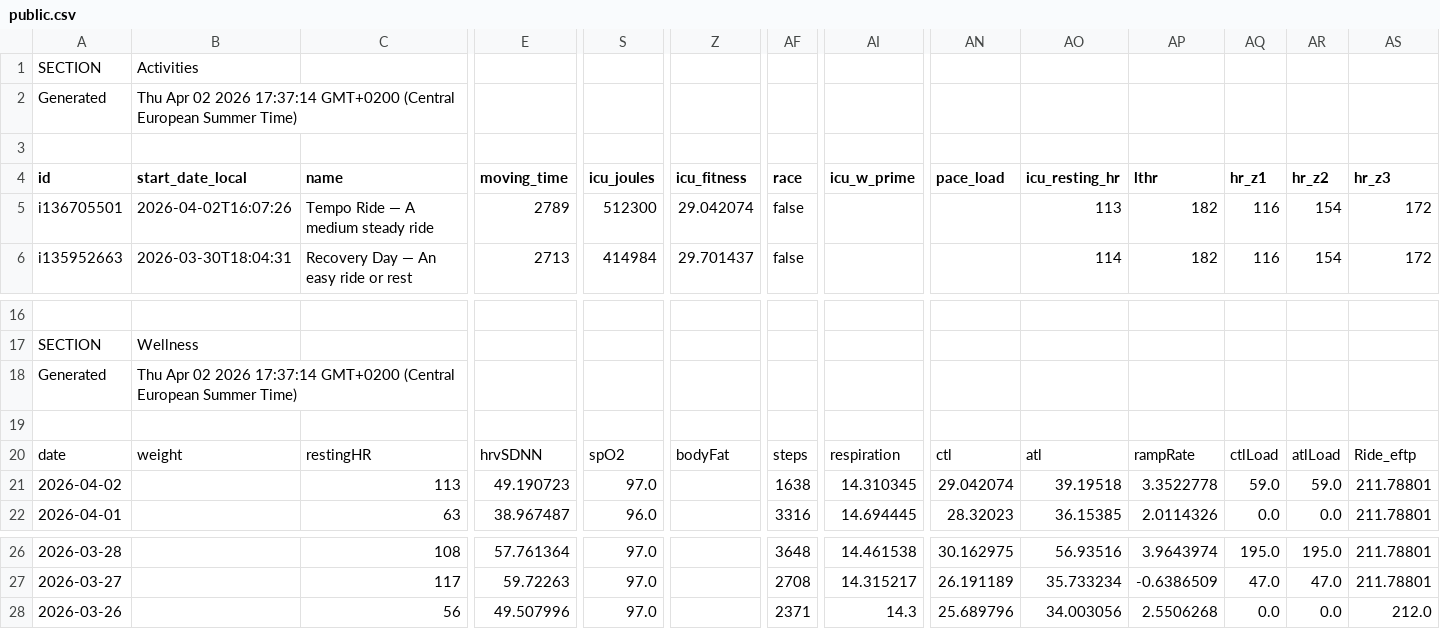
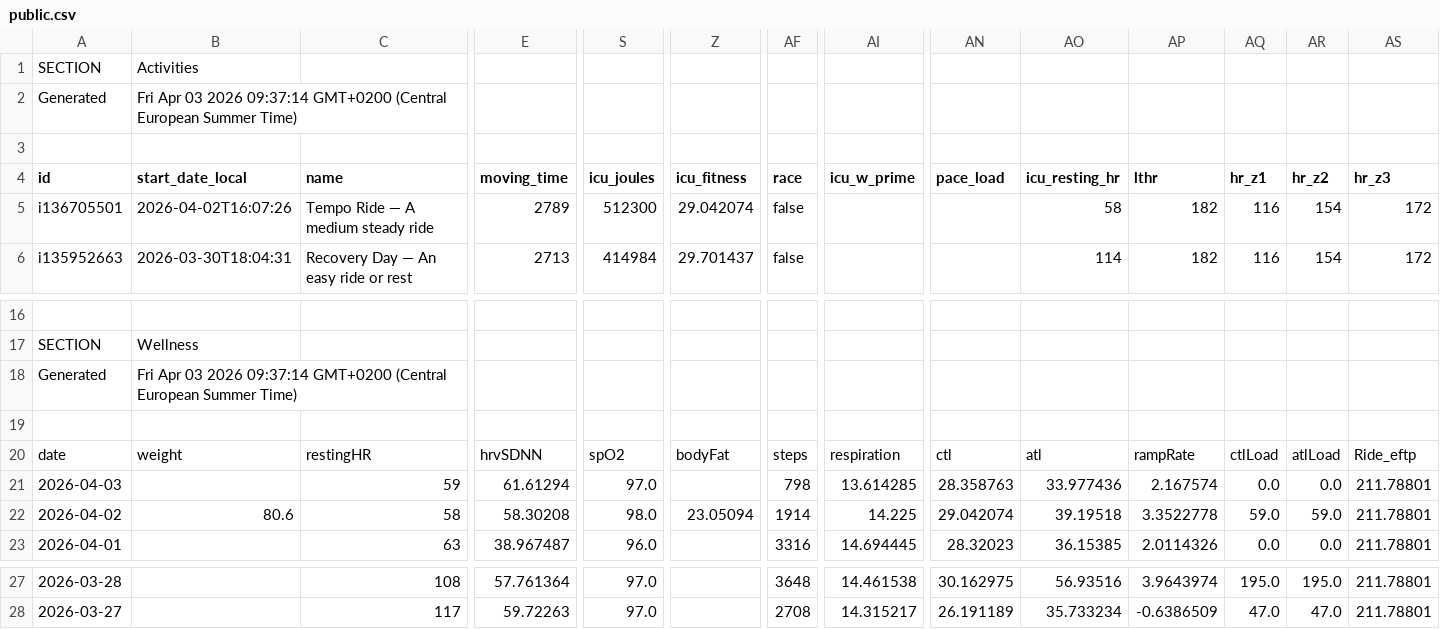
Before and after one commit to 17fed/cyclingcoachaidata, a CSV file: data/public.csv, drawn as a sheet; only a part is shown, gaps mark what is left out; removed rows and columns are numbered as before the commit, all else as after; rows hold the shown columns only; the diff names each change by its address in the sheet, - before the commit and + after, or states it on an @@ line.

Commit message:
Update public.csv

```diff
--- a/data/public.csv
+++ b/data/public.csv
-B2 (start_date_local): Thu Apr 02 2026 17:37:14 GMT+0200 (Central…
+B2 (start_date_local): Fri Apr 03 2026 09:37:14 GMT+0200 (Central…
-AO5 (icu_resting_hr): 113
+AO5 (icu_resting_hr): 58
-B18 (start_date_local): Thu Apr 02 2026 17:37:14 GMT+0200 (Central…
+B18 (start_date_local): Fri Apr 03 2026 09:37:14 GMT+0200 (Central…
+row 21: 2026-04-03 |  | 59 | 61.61294 | 97.0 |  | 798 | 13.614285 | 28.358763 | 33.977436 | 2.167574 | 0.0 | 0.0 | 211.78801
-B22 (start_date_local): (empty)
+B22 (start_date_local): 80.6
-C22 (name): 113
+C22 (name): 58
-E22 (moving_time): 49.190723
+E22 (moving_time): 58.30208
-S22 (icu_joules): 97.0
+S22 (icu_joules): 98.0
-Z22 (icu_fitness): (empty)
+Z22 (icu_fitness): 23.05094
-AF22 (race): 1638
+AF22 (race): 1914
-AI22 (icu_w_prime): 14.310345
+AI22 (icu_w_prime): 14.225
-row 28: 2026-03-26 |  | 56 | 49.507996 | 97.0 |  | 2371 | 14.3 | 25.689796 | 34.003056 | 2.5506268 | 0.0 | 0.0 | 212.0
```
